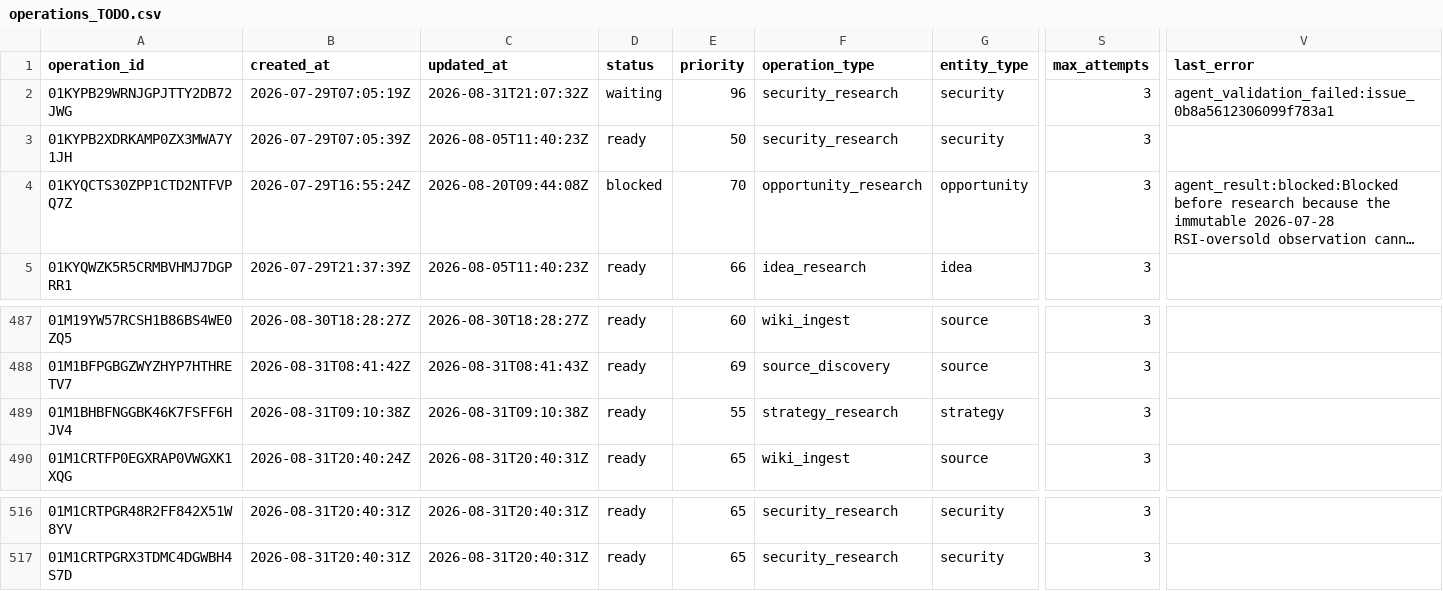
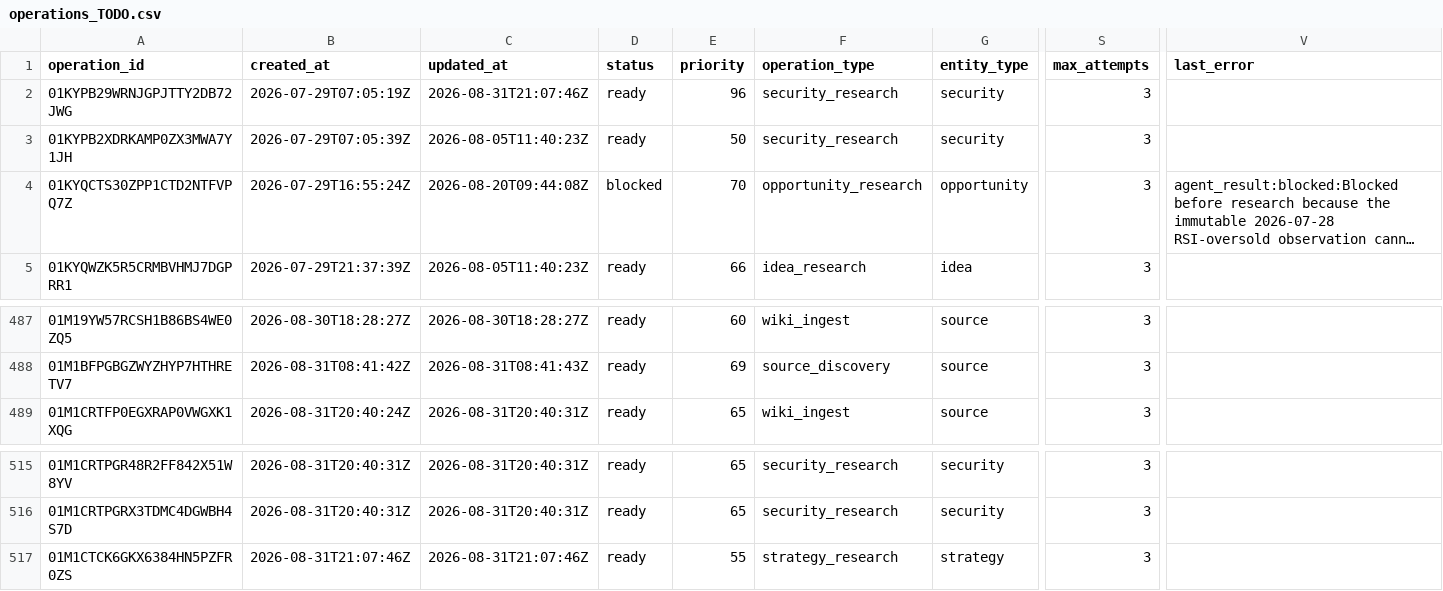
Before and after one commit to Kabutojira/PaperTrader, a CSV file: data/operations/operations_TODO.csv, drawn as a sheet; only a part is shown, gaps mark what is left out; long unchanged cells end in …; removed rows and columns are numbered as before the commit, all else as after; rows hold the shown columns only; the diff names each change by its address in the sheet, - before the commit and + after, or states it on an @@ line.

```diff
--- a/data/operations/operations_TODO.csv
+++ b/data/operations/operations_TODO.csv
-C2 (updated_at): 2026-08-31T21:07:32Z
+C2 (updated_at): 2026-08-31T21:07:46Z
-D2 (status): waiting
+D2 (status): ready
-V2 (last_error): agent_validation_failed:issue_0b8a5612306099f783a1
+V2 (last_error): (empty)
-row 489: 01M1BHBFNGGBK46K7FSFF6HJV4 | 2026-08-31T09:10:38Z | 2026-08-31T09:10:38Z | ready | 55 | strategy_research | strategy | 3
+row 517: 01M1CTCK6GKX6384HN5PZFR0ZS | 2026-08-31T21:07:46Z | 2026-08-31T21:07:46Z | ready | 55 | strategy_research | strategy | 3
```
Also changed, not shown: data/operations/operations_history.csv, data/published/model_portfolio.csv, 19 other files.
